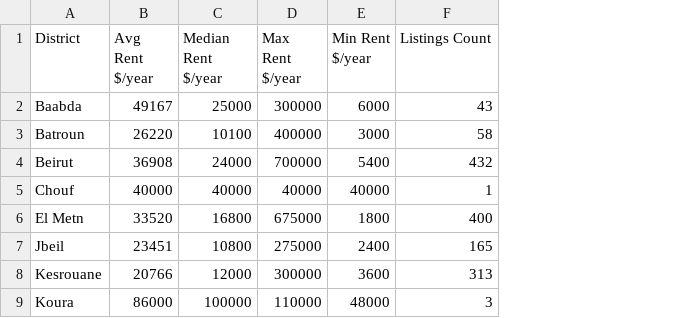
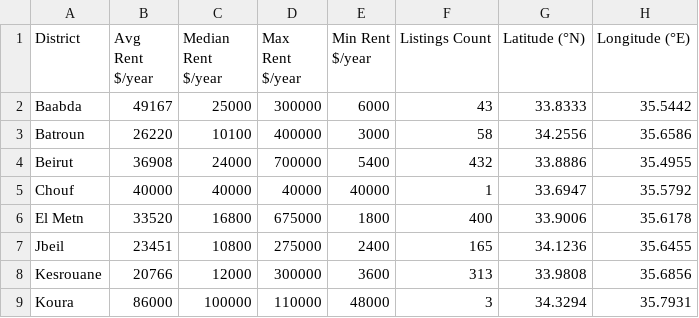
Before and after one commit to ZainabJammal/real-estate-system, a CSV file: sorting/rent/per_year/sorted_data/district_rentsummary.csv, drawn as a sheet; the diff names each change by its address in the sheet, - before the commit and + after, or states it on an @@ line.

Commit message:
Updated code & data

```diff
--- a/sorting/rent/per_year/sorted_data/district_rentsummary.csv
+++ b/sorting/rent/per_year/sorted_data/district_rentsummary.csv
+column G (Latitude (°N)), rows 2-9: 33.8333 | 34.2556 | 33.8886 | 33.6947 | 33.9006 | 34.1236 | 33.9808 | 34.3294
+column H (Longitude (°E)), rows 2-9: 35.5442 | 35.6586 | 35.4955 | 35.5792 | 35.6178 | 35.6455 | 35.6856 | 35.7931
```
Also changed, not shown: 1 other file.
